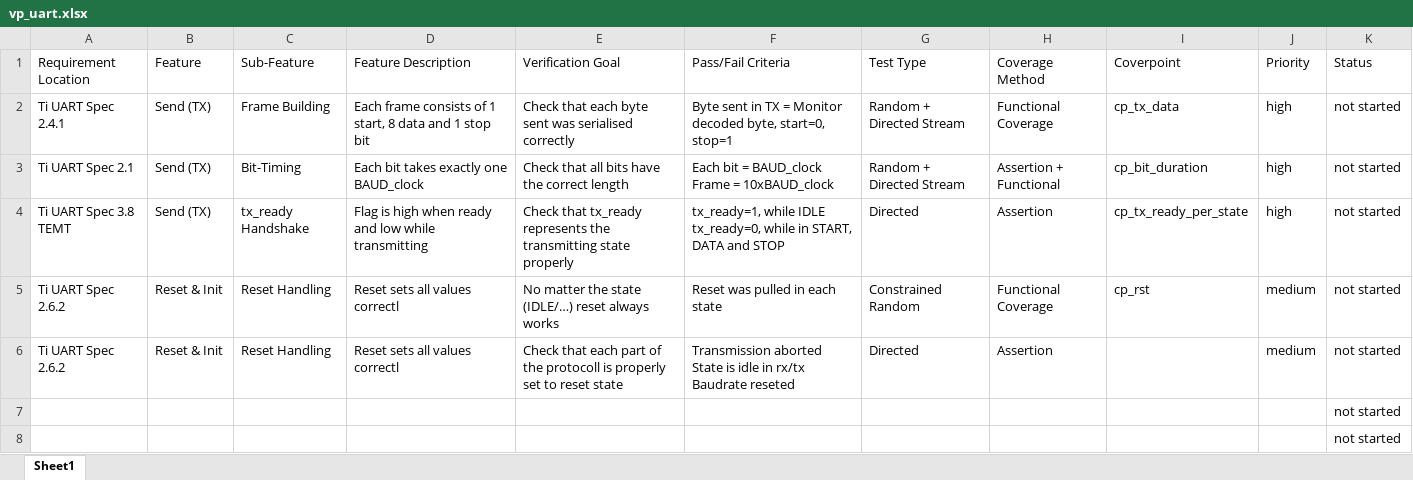
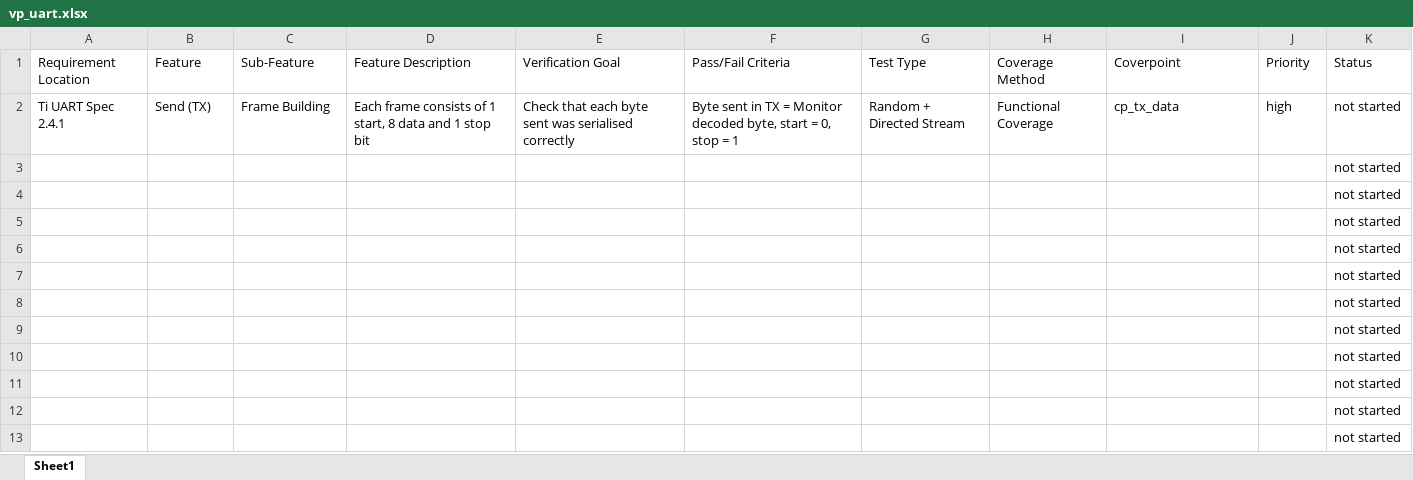
Before and after one commit to marcobenkler/riscv-cpu, an Excel workbook: verify/vPlan/block/vp_uart.xlsx, sheet Sheet1, drawn as a sheet; only a part is shown; the shorter side is filled out with more unchanged rows; values as stored, in another font and other column widths than the file's, no borders; conditional formats not drawn; removed rows and columns are numbered as before the commit, all else as after; ↵ is a line break in a cell; the diff names each change by its address in the sheet, - before the commit and + after, or states it on an @@ line.

Commit message:
UVM uart implementation for loopback test (untested currently)

```diff
--- a/verify/vPlan/block/vp_uart.xlsx (sheet Sheet1)
+++ b/verify/vPlan/block/vp_uart.xlsx (sheet Sheet1)
-F2 (Pass/Fail Criteria): …decoded byte, start=0, stop=1
+F2 (Pass/Fail Criteria): …decoded byte, start = 0, stop = 1
-row 3: Ti UART Spec 2.1 | Send (TX) | Bit-Timing | Each bit takes exactly one BAUD_clock | Check that all bits have the correct length | Each bit = BAUD_clock ↵ Frame = 10xBAUD_clock | Random + Directed Stream | Assertion + Functional | cp_bit_duration | high | not started
-row 4: Ti UART Spec 3.8 TEMT | Send (TX) | tx_ready Handshake | Flag is high when ready and low while transmitting | Check that tx_ready represents the transmitting state properly | tx_ready=1, while IDLE ↵ tx_ready=0, while in START, DATA and STOP | Directed | Assertion | cp_tx_ready_per_state | high | not started
-row 5: Ti UART Spec 2.6.2 | Reset & Init | Reset Handling | Reset sets all values correctl | No matter the state (IDLE/…) reset always works | Reset was pulled in each state | Constrained Random | Functional Coverage | cp_rst | medium | not started
-row 6: Ti UART Spec 2.6.2 | Reset & Init | Reset Handling | Reset sets all values correctl | Check that each part of the protocoll is properly set to reset state | Transmission aborted ↵ State is idle in rx/tx ↵ Baudrate reseted | Directed | Assertion |  | medium | not started
+row 3:  |  |  |  |  |  |  |  |  |  | not started
+row 4:  |  |  |  |  |  |  |  |  |  | not started
+row 5:  |  |  |  |  |  |  |  |  |  | not started
+row 6:  |  |  |  |  |  |  |  |  |  | not started
```
Also changed, not shown: 23 other files.
